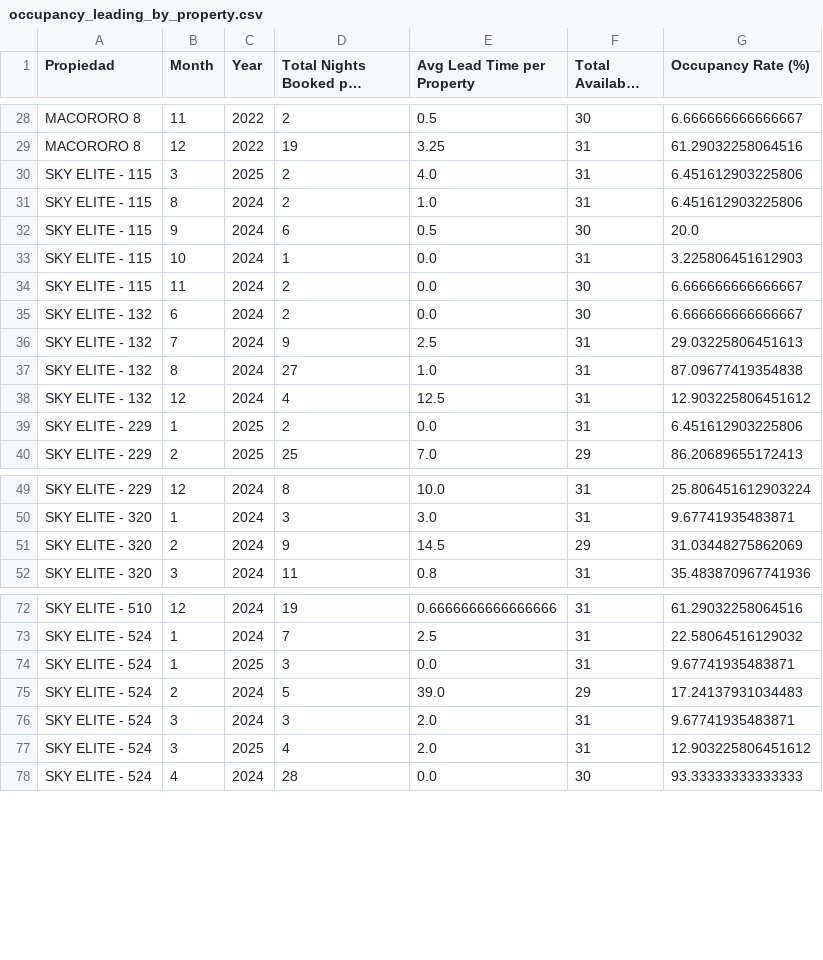
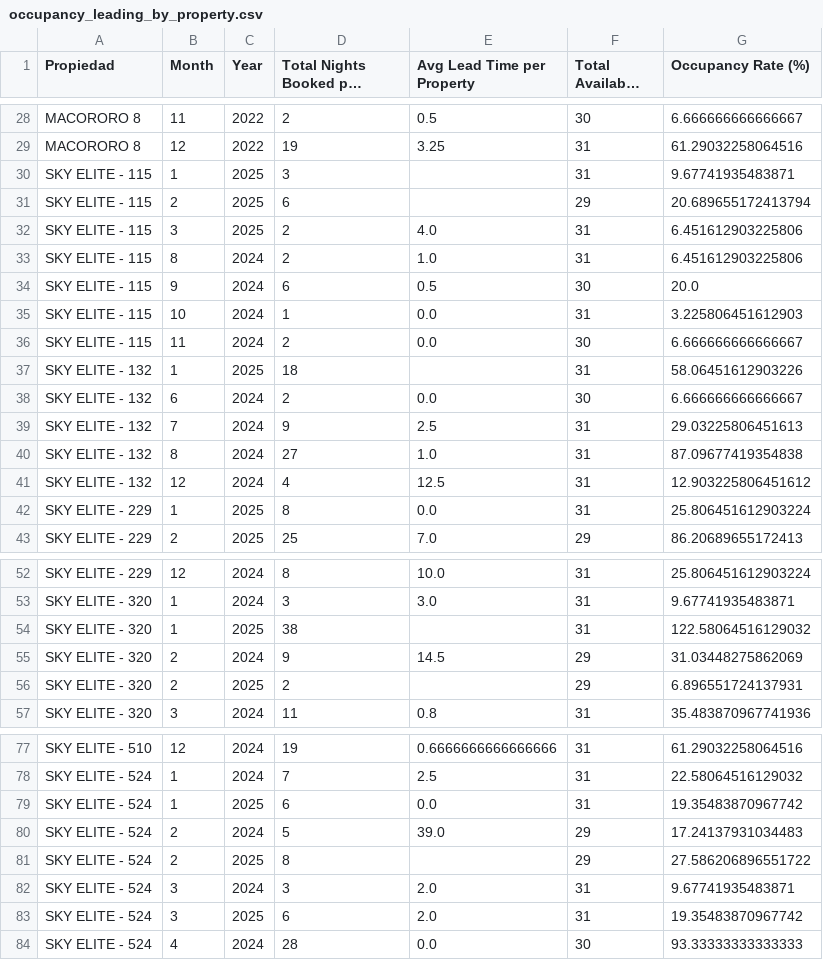
Before and after one commit to JoseOrellana14/AirBNB-Analysis, a CSV file: occupancy_leading_by_property.csv, drawn as a sheet; only a part is shown, gaps mark what is left out; long unchanged cells end in …; the diff covers the shown part only.

```diff
--- a/occupancy_leading_by_property.csv
+++ b/occupancy_leading_by_property.csv
@@ -29,2 +29,4 @@ MACORORO 8,11,2022,2,0.5,30,6.666666666666667
 MACORORO 8,12,2022,19,3.25,31,61.29032258064516
+SKY ELITE - 115,1,2025,3,,31,9.67741935483871
+SKY ELITE - 115,2,2025,6,,29,20.689655172413794
 SKY ELITE - 115,3,2025,2,4.0,31,6.451612903225806
@@ -34,2 +36,3 @@ SKY ELITE - 115,10,2024,1,0.0,31,3.225806451612903
 SKY ELITE - 115,11,2024,2,0.0,30,6.666666666666667
+SKY ELITE - 132,1,2025,18,,31,58.06451612903226
 SKY ELITE - 132,6,2024,2,0.0,30,6.666666666666667
@@ -38,3 +41,3 @@ SKY ELITE - 132,8,2024,27,1.0,31,87.09677419354838
 SKY ELITE - 132,12,2024,4,12.5,31,12.903225806451612
-SKY ELITE - 229,1,2025,2,0.0,31,6.451612903225806
+SKY ELITE - 229,1,2025,8,0.0,31,25.806451612903224
 SKY ELITE - 229,2,2025,25,7.0,29,86.20689655172413
@@ -50,3 +53,5 @@ SKY ELITE - 229,12,2024,8,10.0,31,25.806451612903224
 SKY ELITE - 320,1,2024,3,3.0,31,9.67741935483871
+SKY ELITE - 320,1,2025,38,,31,122.58064516129032
 SKY ELITE - 320,2,2024,9,14.5,29,31.03448275862069
+SKY ELITE - 320,2,2025,2,,29,6.896551724137931
 SKY ELITE - 320,3,2024,11,0.8,31,35.483870967741936
@@ -73,6 +78,7 @@ SKY ELITE - 510,12,2024,19,0.6666666666666666,31,61.29032258064516
 SKY ELITE - 524,1,2024,7,2.5,31,22.58064516129032
-SKY ELITE - 524,1,2025,3,0.0,31,9.67741935483871
+SKY ELITE - 524,1,2025,6,0.0,31,19.35483870967742
 SKY ELITE - 524,2,2024,5,39.0,29,17.24137931034483
+SKY ELITE - 524,2,2025,8,,29,27.586206896551722
 SKY ELITE - 524,3,2024,3,2.0,31,9.67741935483871
-SKY ELITE - 524,3,2025,4,2.0,31,12.903225806451612
+SKY ELITE - 524,3,2025,6,2.0,31,19.35483870967742
 SKY ELITE - 524,4,2024,28,0.0,30,93.33333333333333
```
Also changed, not shown: 1 added row and 4 edited cells elsewhere in this file, cleaned_DataFrame.csv, cleaned_Outliers.csv, 11 other files.
